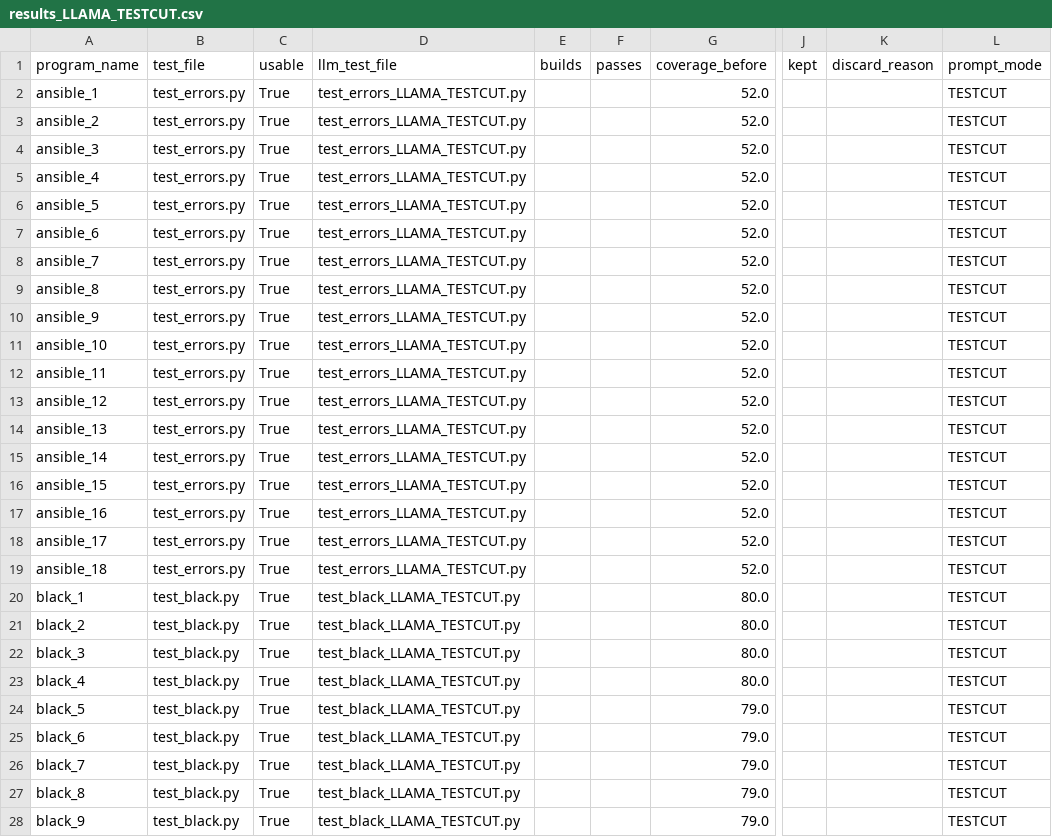
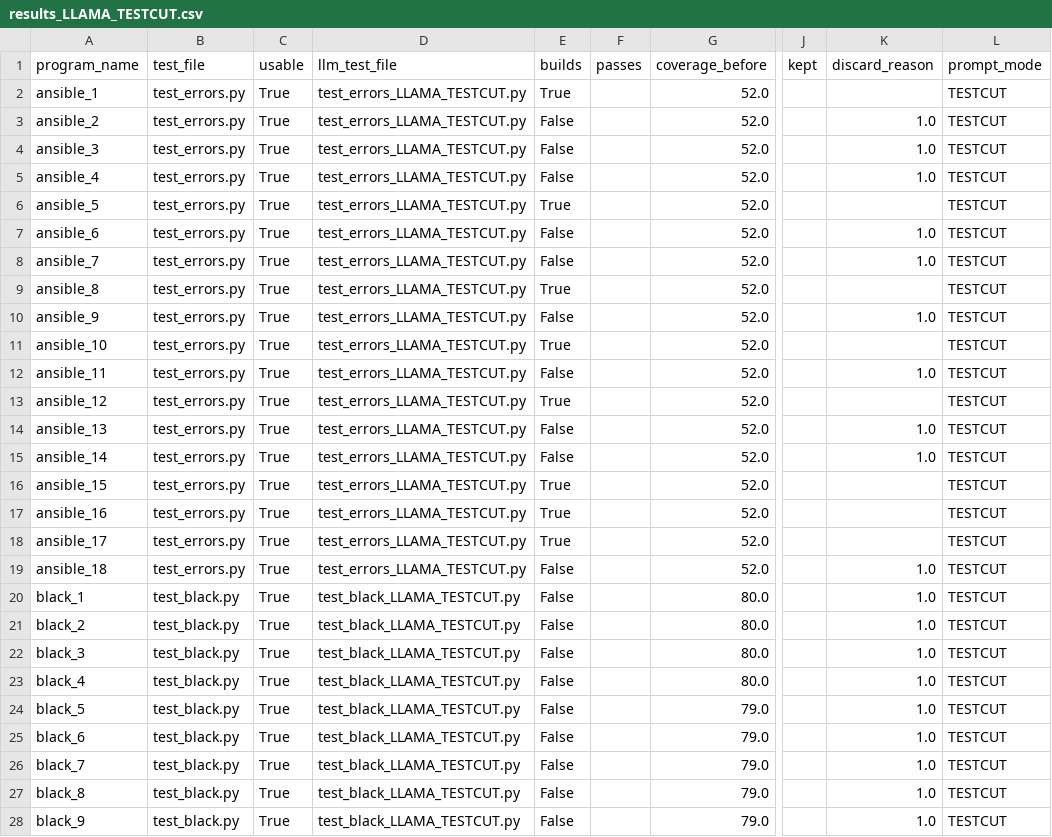
Before and after one commit to lesliekim1/Automated-Test-Generation-Using-LLM, a CSV file: results/results_LLAMA_TESTCUT.csv, drawn as a sheet; only a part is shown, gaps mark what is left out; the diff covers the shown part only; the diff names each change by its address in the sheet, - before the commit and + after, or states it on an @@ line.

```diff
--- a/results/results_LLAMA_TESTCUT.csv
+++ b/results/results_LLAMA_TESTCUT.csv
-E2 (builds): (empty)
+E2 (builds): True
-E3:E5 (builds): (empty)
+E3:E5 (builds): False
-K3:K5 (discard_reason): (empty)
+K3:K5 (discard_reason): 1.0
-E6 (builds): (empty)
+E6 (builds): True
-E7:E8 (builds): (empty)
+E7:E8 (builds): False
-K7:K8 (discard_reason): (empty)
+K7:K8 (discard_reason): 1.0
-E9 (builds): (empty)
+E9 (builds): True
-E10 (builds): (empty)
+E10 (builds): False
-K10 (discard_reason): (empty)
+K10 (discard_reason): 1.0
-E11 (builds): (empty)
+E11 (builds): True
-E12 (builds): (empty)
+E12 (builds): False
-K12 (discard_reason): (empty)
+K12 (discard_reason): 1.0
-E13 (builds): (empty)
+E13 (builds): True
-E14:E15 (builds): (empty)
+E14:E15 (builds): False
-K14:K15 (discard_reason): (empty)
+K14:K15 (discard_reason): 1.0
-E16:E18 (builds): (empty)
+E16:E18 (builds): True
-E19:E28 (builds): (empty)
+E19:E28 (builds): False
-K19:K28 (discard_reason): (empty)
+K19:K28 (discard_reason): 1.0
```
Also changed, not shown: 28 edited cells elsewhere in this file, results/results_LLAMA_TESTONLY.csv, 4 other files.
